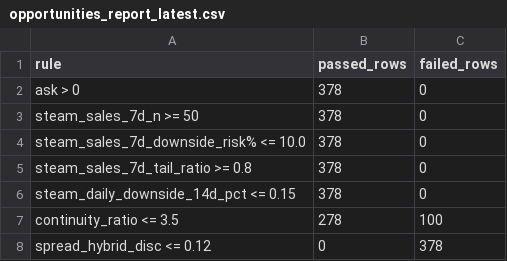
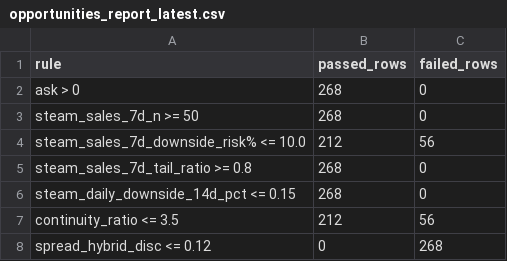
Before and after one commit to romkahaha/cs-skins-monitoring-bot, a CSV file: automation_runtime/opportunities_report_latest.csv, drawn as a sheet.

Commit message:
Capture server monitoring runtime [skip ci]

```diff
--- a/automation_runtime/opportunities_report_latest.csv
+++ b/automation_runtime/opportunities_report_latest.csv
@@ -1,8 +1,8 @@
 rule,passed_rows,failed_rows
-ask > 0,378,0
-steam_sales_7d_n >= 50,378,0
-steam_sales_7d_downside_risk% <= 10.0,378,0
-steam_sales_7d_tail_ratio >= 0.8,378,0
-steam_daily_downside_14d_pct <= 0.15,378,0
-continuity_ratio <= 3.5,278,100
-spread_hybrid_disc <= 0.12,0,378
+ask > 0,268,0
+steam_sales_7d_n >= 50,268,0
+steam_sales_7d_downside_risk% <= 10.0,212,56
+steam_sales_7d_tail_ratio >= 0.8,268,0
+steam_daily_downside_14d_pct <= 0.15,268,0
+continuity_ratio <= 3.5,212,56
+spread_hybrid_disc <= 0.12,0,268
```
Also changed, not shown: 3 other files.
